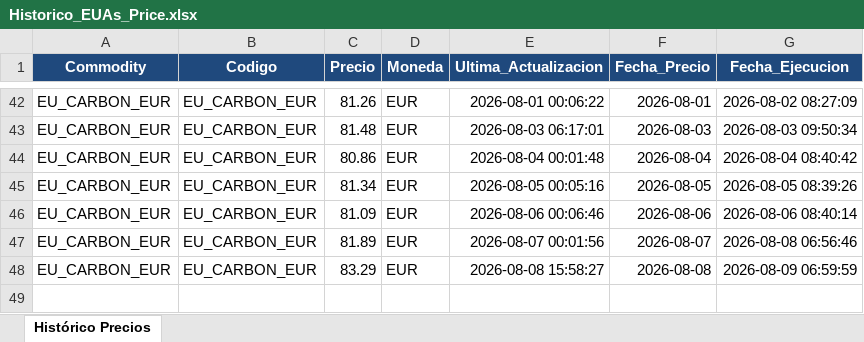
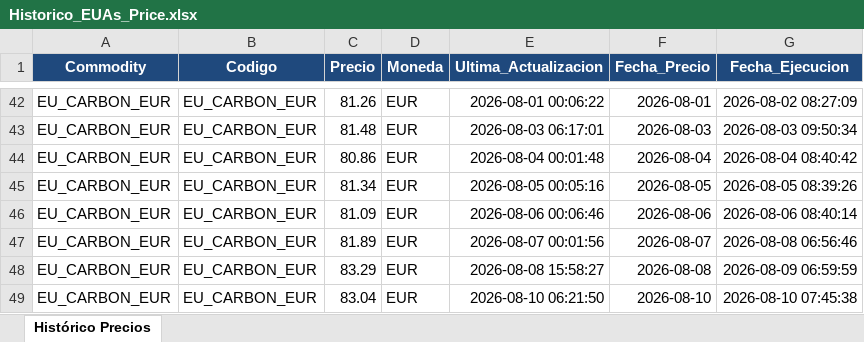
Before and after one commit to javiglejun/OilPrice, an Excel workbook: Historico_EUAs_Price.xlsx, sheet Histórico Precios, drawn as a sheet; only a part is shown, gaps mark what is left out; values as stored, in another font and other column widths than the file's, no borders; the diff names each change by its address in the sheet, - before the commit and + after, or states it on an @@ line.

```diff
--- a/Historico_EUAs_Price.xlsx (sheet Histórico Precios)
+++ b/Historico_EUAs_Price.xlsx (sheet Histórico Precios)
+row 49: EU_CARBON_EUR | EU_CARBON_EUR | 83.04 | EUR | 2026-08-10 06:21:50 | 2026-08-10 | 2026-08-10 07:45:38
```
